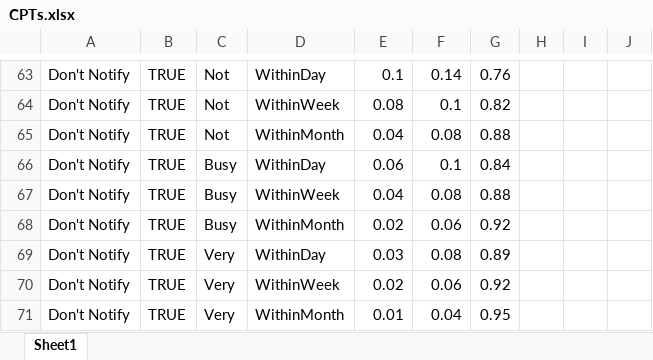
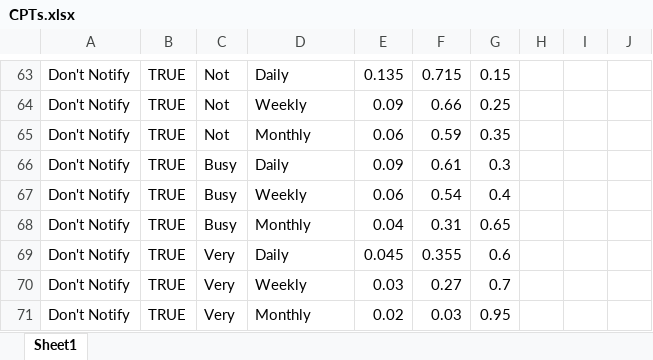
Before and after one commit to RylanRCox/329-Learning-Calendar, an Excel workbook: CPTs.xlsx, sheet Sheet1, drawn as a sheet; only a part is shown, gaps mark what is left out; values as stored, in another font and other column widths than the file's, no cell formats; table styles not drawn; removed rows and columns are numbered as before the commit, all else as after; the diff covers the shown part only; the diff names each change by its address in the sheet, - before the commit and + after, or states it on an @@ line.

```diff
--- a/CPTs.xlsx (sheet Sheet1)
+++ b/CPTs.xlsx (sheet Sheet1)
-D63: WithinDay
+D63: Daily
-E63: 0.1
+E63: 0.135
-F63: 0.14
+F63: 0.715
-G63: 0.76
+G63: 0.15
-D64: WithinWeek
+D64: Weekly
-E64: 0.08
+E64: 0.09
-F64: 0.1
+F64: 0.66
-G64: 0.82
+G64: 0.25
-D65: WithinMonth
+D65: Monthly
-E65: 0.04
+E65: 0.06
-F65: 0.08
+F65: 0.59
-G65: 0.88
+G65: 0.35
+row 66: Don't Notify | TRUE | Busy | Daily | 0.09 | 0.61 | 0.3
-D67: WithinDay
+D67: Weekly
-F67: 0.1
+F67: 0.54
-G67: 0.84
+G67: 0.4
-D68: WithinWeek
+D68: Monthly
-F68: 0.08
+F68: 0.31
-G68: 0.88
+G68: 0.65
-row 68: Don't Notify | TRUE | Busy | WithinMonth | 0.02 | 0.06 | 0.92
-D69: WithinDay
+D69: Daily
-E69: 0.03
+E69: 0.045
-F69: 0.08
+F69: 0.355
-G69: 0.89
+G69: 0.6
-D70: WithinWeek
+D70: Weekly
-E70: 0.02
+E70: 0.03
-F70: 0.06
+F70: 0.27
-G70: 0.92
+G70: 0.7
-D71: WithinMonth
+D71: Monthly
-E71: 0.01
+E71: 0.02
-F71: 0.04
+F71: 0.03
```
Also changed, not shown: 79 added rows, 32 removed rows, 4 moved rows and 199 edited cells elsewhere in this sheet, cell formats, formulas that keep their value, 10 other files.
